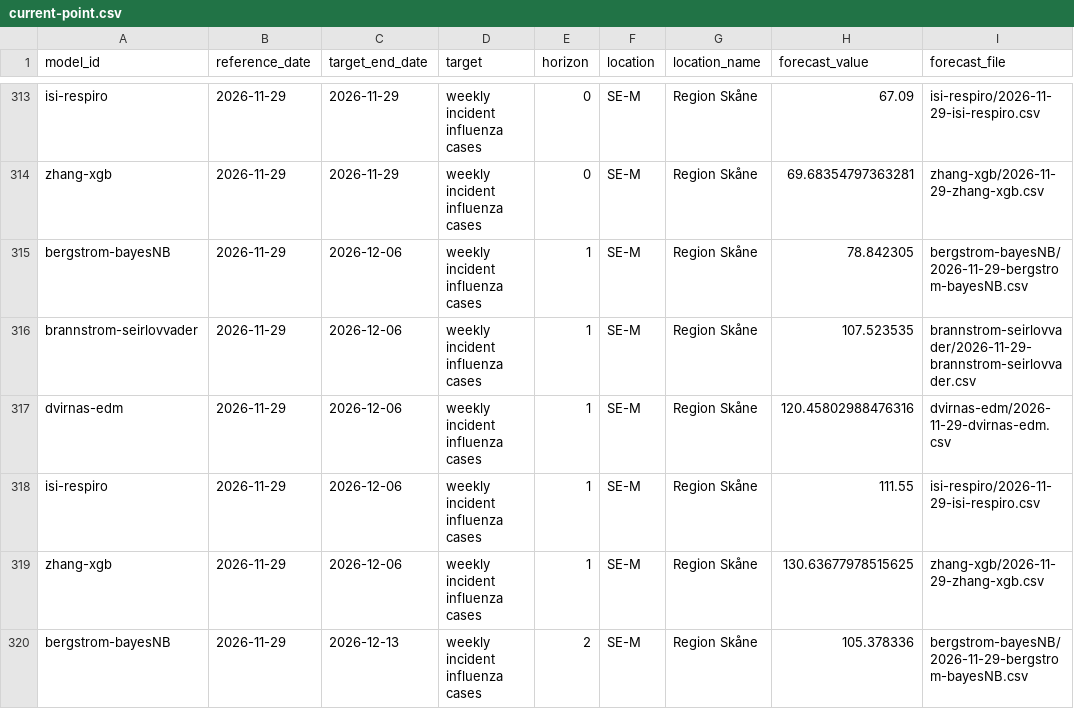
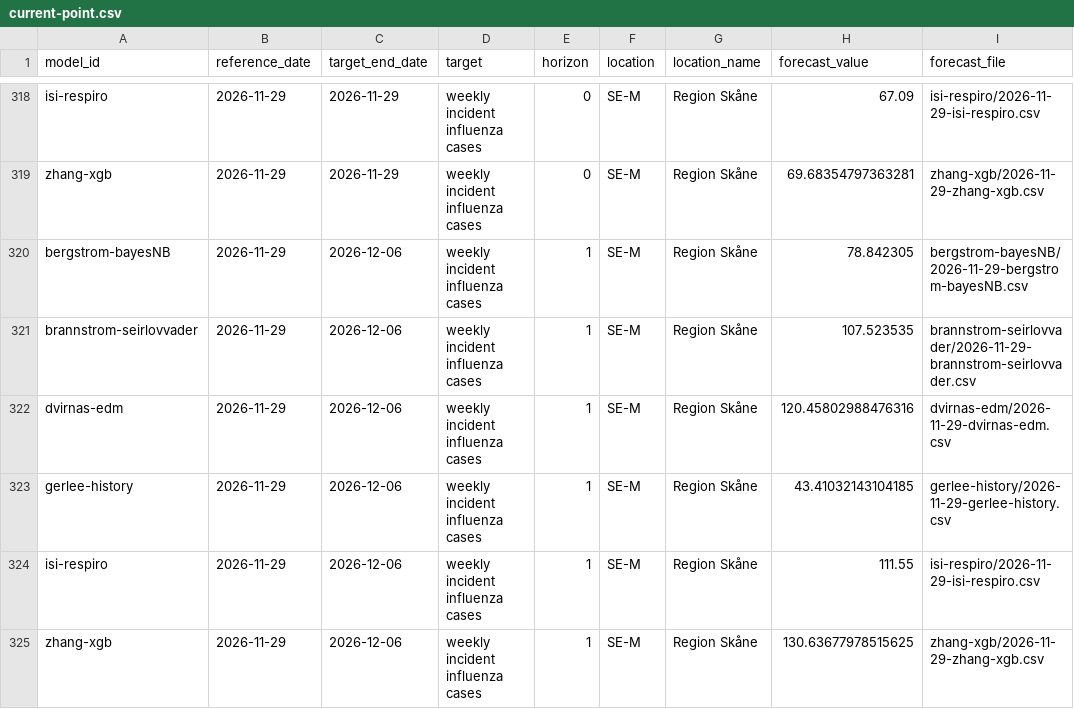
Before and after one commit to philipgerlee/swedish_forecasting_hub, a CSV file: current-point.csv, drawn as a sheet; only a part is shown, gaps mark what is left out; the shorter side is filled out with more unchanged rows; the diff covers the shown part only.

```diff
--- a/current-point.csv
+++ b/current-point.csv
@@ -317,2 +322,3 @@ brannstrom-seirlovvader,2026-11-29,2026-12-06,weekly incident influenza cases,1,
 dvirnas-edm,2026-11-29,2026-12-06,weekly incident influenza cases,1,SE-M,Region Skåne,120.45802988476316,dvirnas-edm/2026-11-29-dvirnas-edm.csv
+gerlee-history,2026-11-29,2026-12-06,weekly incident influenza cases,1,SE-M,Region Skåne,43.41032143104185,gerlee-history/2026-11-29-gerlee-history.csv
 isi-respiro,2026-11-29,2026-12-06,weekly incident influenza cases,1,SE-M,Region Skåne,111.55,isi-respiro/2026-11-29-isi-respiro.csv
```
Also changed, not shown: 11 added rows elsewhere in this file, current-qra.csv.
